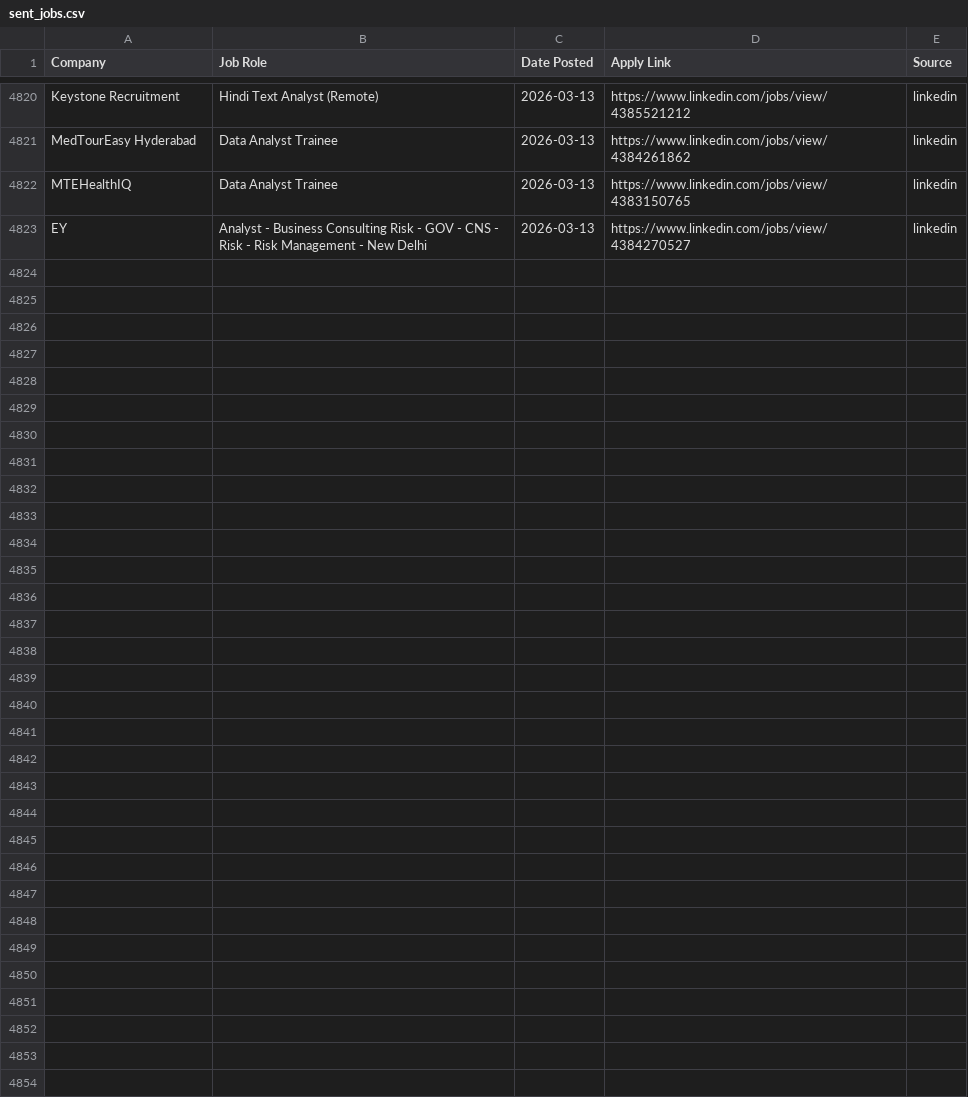
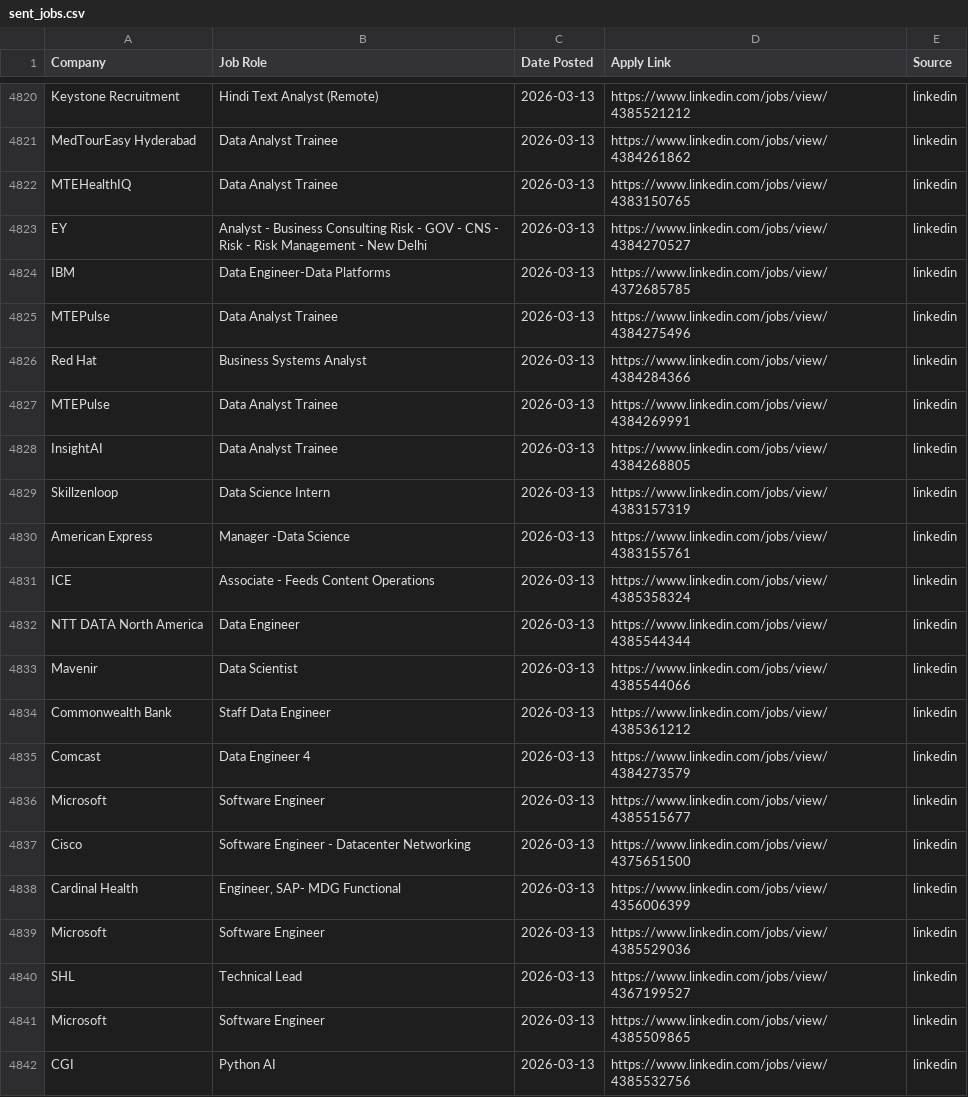
Before and after one commit to Meerghanee/ai-job-hunter, a CSV file: sent_jobs.csv, drawn as a sheet; only a part is shown, gaps mark what is left out; the diff covers the shown part only.

```diff
--- a/sent_jobs.csv
+++ b/sent_jobs.csv
@@ -4823 +4823,20 @@ MTEHealthIQ,Data Analyst Trainee,2026-03-13,https://www.linkedin.com/jobs/view/4
 EY,Analyst - Business Consulting Risk - GOV - CNS - Risk - Risk Management - New Delhi,2026-03-13,https://www.linkedin.com/jobs/view/4384270527,linkedin
+IBM,Data Engineer-Data Platforms,2026-03-13,https://www.linkedin.com/jobs/view/4372685785,linkedin
+MTEPulse,Data Analyst Trainee,2026-03-13,https://www.linkedin.com/jobs/view/4384275496,linkedin
+Red Hat,Business Systems Analyst,2026-03-13,https://www.linkedin.com/jobs/view/4384284366,linkedin
+MTEPulse,Data Analyst Trainee,2026-03-13,https://www.linkedin.com/jobs/view/4384269991,linkedin
+InsightAI,Data Analyst Trainee,2026-03-13,https://www.linkedin.com/jobs/view/4384268805,linkedin
+Skillzenloop,Data Science Intern,2026-03-13,https://www.linkedin.com/jobs/view/4383157319,linkedin
+American Express,Manager -Data Science,2026-03-13,https://www.linkedin.com/jobs/view/4383155761,linkedin
+ICE,Associate - Feeds Content Operations,2026-03-13,https://www.linkedin.com/jobs/view/4385358324,linkedin
+NTT DATA North America,Data Engineer,2026-03-13,https://www.linkedin.com/jobs/view/4385544344,linkedin
+Mavenir,Data Scientist,2026-03-13,https://www.linkedin.com/jobs/view/4385544066,linkedin
+Commonwealth Bank,Staff Data Engineer,2026-03-13,https://www.linkedin.com/jobs/view/4385361212,linkedin
+Comcast,Data Engineer 4,2026-03-13,https://www.linkedin.com/jobs/view/4384273579,linkedin
+Microsoft,Software Engineer,2026-03-13,https://www.linkedin.com/jobs/view/4385515677,linkedin
+Cisco,Software Engineer - Datacenter Networking,2026-03-13,https://www.linkedin.com/jobs/view/4375651500,linkedin
+Cardinal Health,"Engineer, SAP- MDG Functional",2026-03-13,https://www.linkedin.com/jobs/view/4356006399,linkedin
+Microsoft,Software Engineer,2026-03-13,https://www.linkedin.com/jobs/view/4385529036,linkedin
+SHL,Technical Lead,2026-03-13,https://www.linkedin.com/jobs/view/4367199527,linkedin
+Microsoft,Software Engineer,2026-03-13,https://www.linkedin.com/jobs/view/4385509865,linkedin
+CGI,Python AI,2026-03-13,https://www.linkedin.com/jobs/view/4385532756,linkedin
```
Also changed, not shown: 17 added rows elsewhere in this file.
